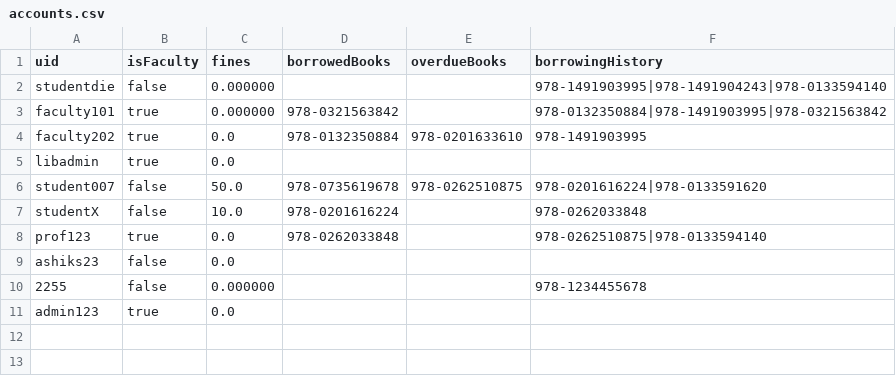
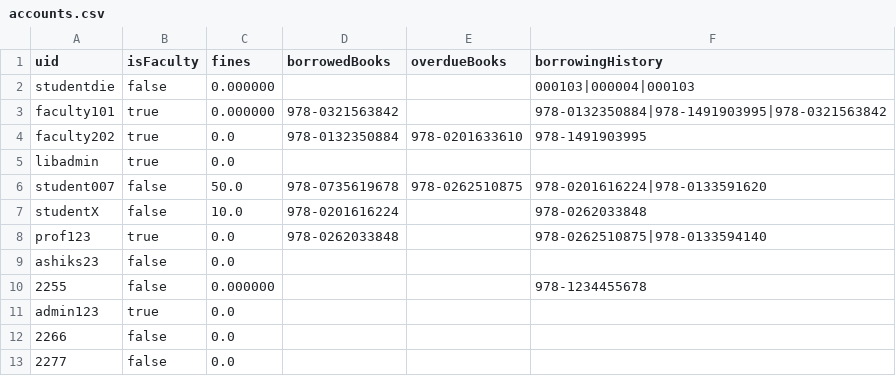
Before and after one commit to ashik0204/CS253_LMS, a CSV file: data/accounts.csv, drawn as a sheet.

```diff
--- a/data/accounts.csv
+++ b/data/accounts.csv
@@ -1,3 +1,3 @@
 uid,isFaculty,fines,borrowedBooks,overdueBooks,borrowingHistory
-studentdie,false,0.000000,,,978-1491903995|978-1491904243|978-0133594140
+studentdie,false,0.000000,,,000103|000004|000103
 faculty101,true,0.000000,978-0321563842,,978-0132350884|978-1491903995|978-0321563842
@@ -11 +11,3 @@ ashiks23,false,0.0,,,
 admin123,true,0.0,,,
+2266,false,0.0,,,
+2277,false,0.0,,,
```
Also changed, not shown: data/books.csv, data/users.csv, 23 other files.
